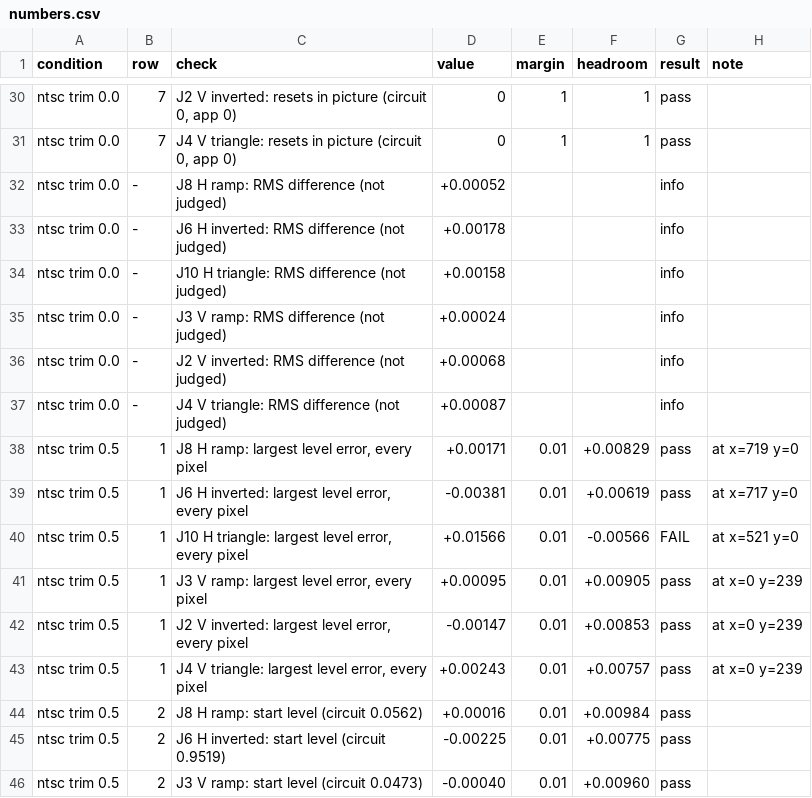
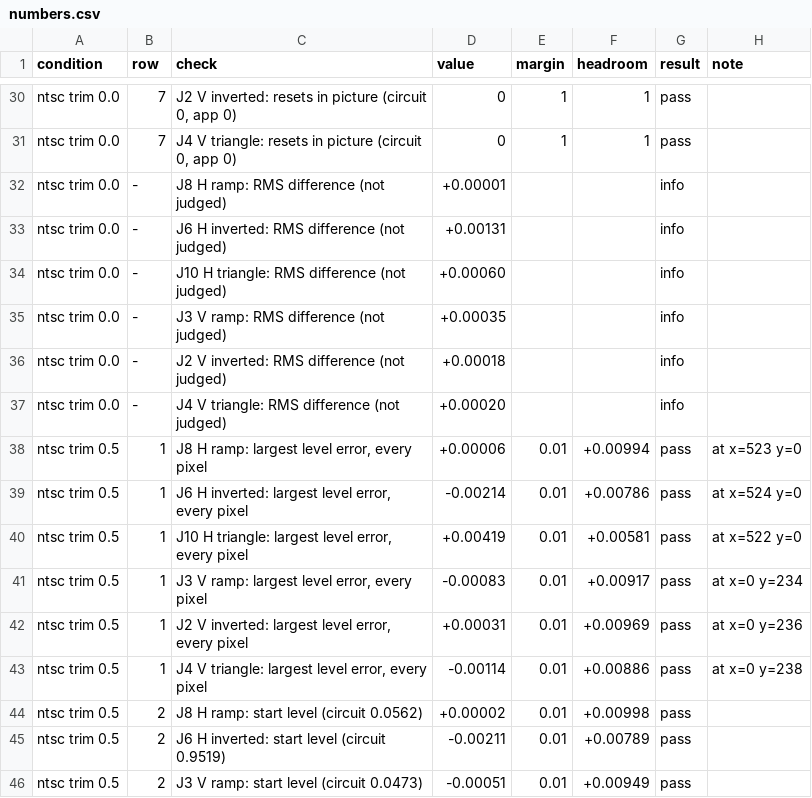
Before and after one commit to templeoflum/phosphlux, a CSV file: research/devices/lzx_cadet_iv/comparison/numbers.csv, drawn as a sheet; only a part is shown, gaps mark what is left out; the diff covers the shown part only.

```diff
--- a/research/devices/lzx_cadet_iv/comparison/numbers.csv
+++ b/research/devices/lzx_cadet_iv/comparison/numbers.csv
@@ -31,16 +31,16 @@ ntsc trim 0.0,7,"J2 V inverted: resets in picture (circuit 0, app 0)",0,1,1,pass
 ntsc trim 0.0,7,"J4 V triangle: resets in picture (circuit 0, app 0)",0,1,1,pass,
-ntsc trim 0.0,-,J8 H ramp: RMS difference (not judged),+0.00052,,,info,
-ntsc trim 0.0,-,J6 H inverted: RMS difference (not judged),+0.00178,,,info,
-ntsc trim 0.0,-,J10 H triangle: RMS difference (not judged),+0.00158,,,info,
-ntsc trim 0.0,-,J3 V ramp: RMS difference (not judged),+0.00024,,,info,
-ntsc trim 0.0,-,J2 V inverted: RMS difference (not judged),+0.00068,,,info,
-ntsc trim 0.0,-,J4 V triangle: RMS difference (not judged),+0.00087,,,info,
-ntsc trim 0.5,1,"J8 H ramp: largest level error, every pixel",+0.00171,0.01,+0.00829,pass,at x=719 y=0
-ntsc trim 0.5,1,"J6 H inverted: largest level error, every pixel",-0.00381,0.01,+0.00619,pass,at x=717 y=0
-ntsc trim 0.5,1,"J10 H triangle: largest level error, every pixel",+0.01566,0.01,-0.00566,FAIL,at x=521 y=0
-ntsc trim 0.5,1,"J3 V ramp: largest level error, every pixel",+0.00095,0.01,+0.00905,pass,at x=0 y=239
-ntsc trim 0.5,1,"J2 V inverted: largest level error, every pixel",-0.00147,0.01,+0.00853,pass,at x=0 y=239
-ntsc trim 0.5,1,"J4 V triangle: largest level error, every pixel",+0.00243,0.01,+0.00757,pass,at x=0 y=239
-ntsc trim 0.5,2,J8 H ramp: start level (circuit 0.0562),+0.00016,0.01,+0.00984,pass,
-ntsc trim 0.5,2,J6 H inverted: start level (circuit 0.9519),-0.00225,0.01,+0.00775,pass,
-ntsc trim 0.5,2,J3 V ramp: start level (circuit 0.0473),-0.00040,0.01,+0.00960,pass,
+ntsc trim 0.0,-,J8 H ramp: RMS difference (not judged),+0.00001,,,info,
+ntsc trim 0.0,-,J6 H inverted: RMS difference (not judged),+0.00131,,,info,
+ntsc trim 0.0,-,J10 H triangle: RMS difference (not judged),+0.00060,,,info,
+ntsc trim 0.0,-,J3 V ramp: RMS difference (not judged),+0.00035,,,info,
+ntsc trim 0.0,-,J2 V inverted: RMS difference (not judged),+0.00018,,,info,
+ntsc trim 0.0,-,J4 V triangle: RMS difference (not judged),+0.00020,,,info,
+ntsc trim 0.5,1,"J8 H ramp: largest level error, every pixel",+0.00006,0.01,+0.00994,pass,at x=523 y=0
+ntsc trim 0.5,1,"J6 H inverted: largest level error, every pixel",-0.00214,0.01,+0.00786,pass,at x=524 y=0
+ntsc trim 0.5,1,"J10 H triangle: largest level error, every pixel",+0.00419,0.01,+0.00581,pass,at x=522 y=0
+ntsc trim 0.5,1,"J3 V ramp: largest level error, every pixel",-0.00083,0.01,+0.00917,pass,at x=0 y=234
+ntsc trim 0.5,1,"J2 V inverted: largest level error, every pixel",+0.00031,0.01,+0.00969,pass,at x=0 y=236
+ntsc trim 0.5,1,"J4 V triangle: largest level error, every pixel",-0.00114,0.01,+0.00886,pass,at x=0 y=238
+ntsc trim 0.5,2,J8 H ramp: start level (circuit 0.0562),+0.00002,0.01,+0.00998,pass,
+ntsc trim 0.5,2,J6 H inverted: start level (circuit 0.9519),-0.00211,0.01,+0.00789,pass,
+ntsc trim 0.5,2,J3 V ramp: start level (circuit 0.0473),-0.00051,0.01,+0.00949,pass,
```
Also changed, not shown: 124 edited cells elsewhere in this file, research/devices/lzx_cadet_iv/comparison/app_profiles.csv, 14 other files.
